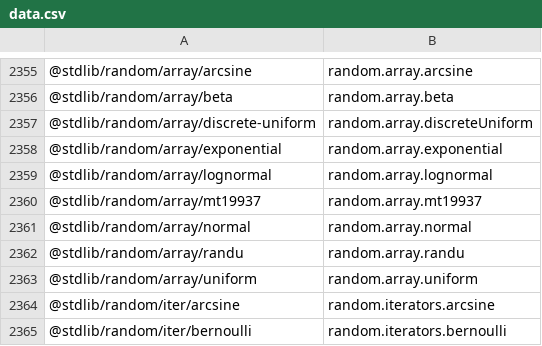
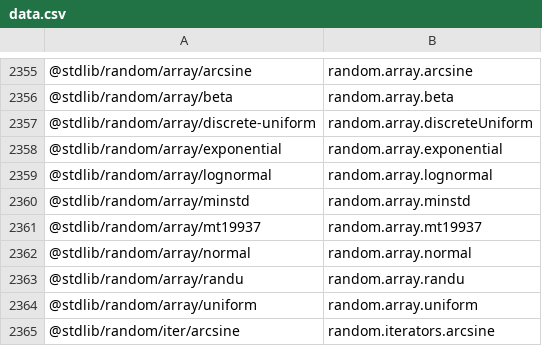
Before and after one commit to stdlib-js/namespace-pkg2alias, a CSV file: data/data.csv, drawn as a sheet; only a part is shown, gaps mark what is left out; the shorter side is filled out with more unchanged rows.

```diff
--- a/data/data.csv
+++ b/data/data.csv
@@ -2359,2 +2359,3 @@
 "@stdlib/random/array/lognormal",random.array.lognormal
+"@stdlib/random/array/minstd",random.array.minstd
 "@stdlib/random/array/mt19937",random.array.mt19937
```
Also changed, not shown: 1 other file.
